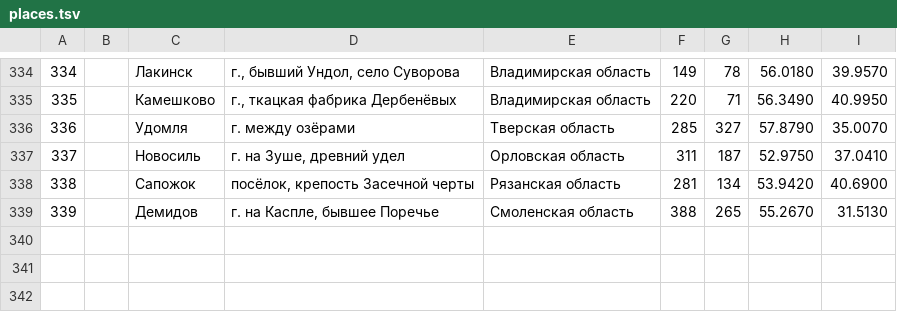
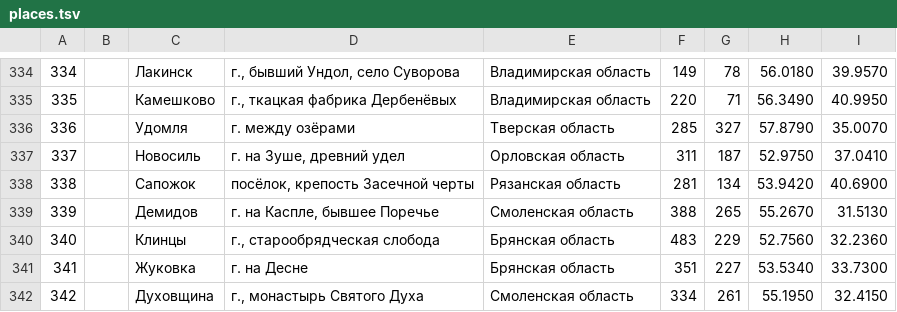
Before and after one commit to kartaviyukr/-, a TSV file: content/tools/places.tsv, drawn as a sheet; only a part is shown, gaps mark what is left out; the diff names each change by its address in the sheet, - before the commit and + after, or states it on an @@ line.

```diff
--- a/content/tools/places.tsv
+++ b/content/tools/places.tsv
+row 340: 340 |  | Клинцы | г., старообрядческая слобода | Брянская область | 483 | 229 | 52.7560 | 32.2360
+row 341: 341 |  | Жуковка | г. на Десне | Брянская область | 351 | 227 | 53.5340 | 33.7300
+row 342: 342 |  | Духовщина | г., монастырь Святого Духа | Смоленская область | 334 | 261 | 55.1950 | 32.4150
```
Also changed, not shown: 5 other files.
